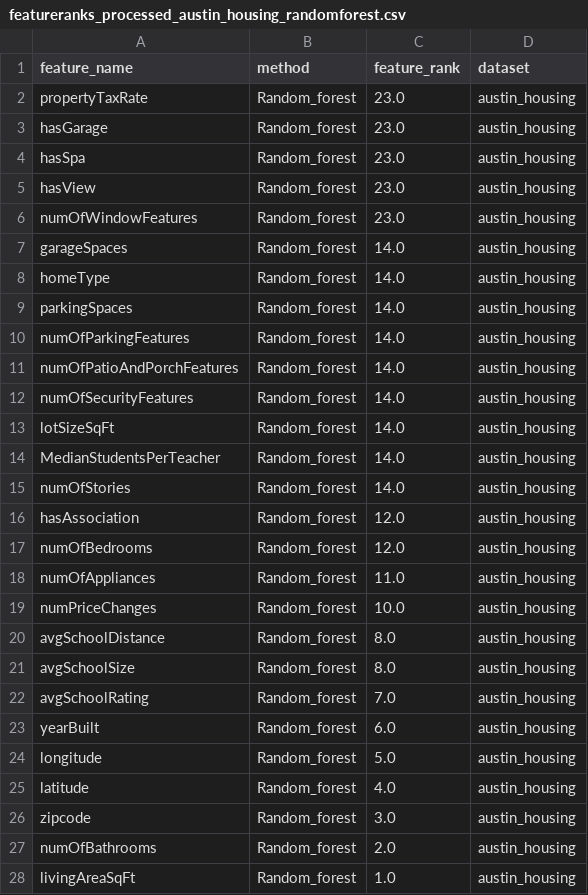
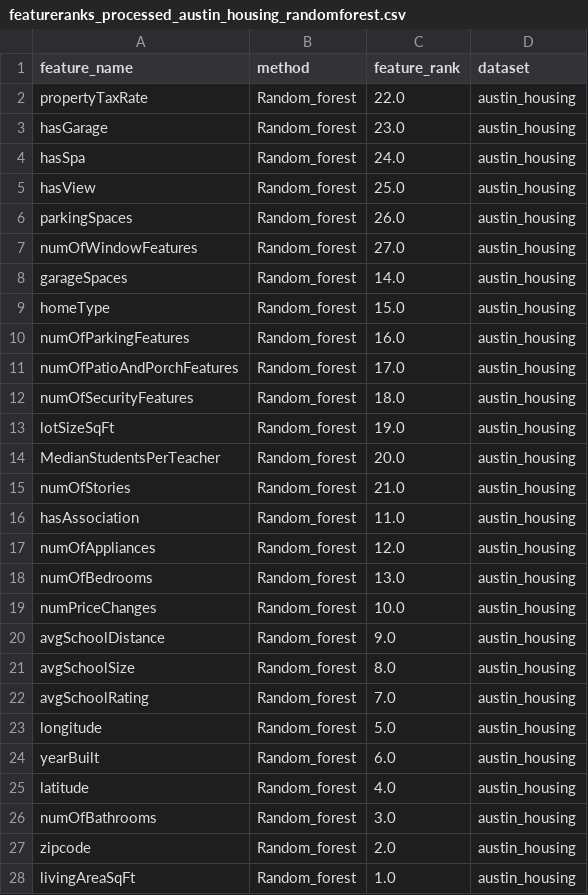
Before and after one commit to jorgedelpozolerida/KDS_Statistics_GroupProject, a CSV file: data/RANDOM_FOREST/featureranks_processed_austin_housing_randomforest.csv, drawn as a sheet.

```diff
--- a/data/RANDOM_FOREST/featureranks_processed_austin_housing_randomforest.csv
+++ b/data/RANDOM_FOREST/featureranks_processed_austin_housing_randomforest.csv
@@ -1,28 +1,28 @@
 feature_name;method;feature_rank;dataset
-propertyTaxRate;Random_forest;23.0;austin_housing
+propertyTaxRate;Random_forest;22.0;austin_housing
 hasGarage;Random_forest;23.0;austin_housing
-hasSpa;Random_forest;23.0;austin_housing
-hasView;Random_forest;23.0;austin_housing
-numOfWindowFeatures;Random_forest;23.0;austin_housing
+hasSpa;Random_forest;24.0;austin_housing
+hasView;Random_forest;25.0;austin_housing
+parkingSpaces;Random_forest;26.0;austin_housing
+numOfWindowFeatures;Random_forest;27.0;austin_housing
 garageSpaces;Random_forest;14.0;austin_housing
-homeType;Random_forest;14.0;austin_housing
-parkingSpaces;Random_forest;14.0;austin_housing
-numOfParkingFeatures;Random_forest;14.0;austin_housing
-numOfPatioAndPorchFeatures;Random_forest;14.0;austin_housing
-numOfSecurityFeatures;Random_forest;14.0;austin_housing
-lotSizeSqFt;Random_forest;14.0;austin_housing
-MedianStudentsPerTeacher;Random_forest;14.0;austin_housing
-numOfStories;Random_forest;14.0;austin_housing
-hasAssociation;Random_forest;12.0;austin_housing
-numOfBedrooms;Random_forest;12.0;austin_housing
-numOfAppliances;Random_forest;11.0;austin_housing
+homeType;Random_forest;15.0;austin_housing
+numOfParkingFeatures;Random_forest;16.0;austin_housing
+numOfPatioAndPorchFeatures;Random_forest;17.0;austin_housing
+numOfSecurityFeatures;Random_forest;18.0;austin_housing
+lotSizeSqFt;Random_forest;19.0;austin_housing
+MedianStudentsPerTeacher;Random_forest;20.0;austin_housing
+numOfStories;Random_forest;21.0;austin_housing
+hasAssociation;Random_forest;11.0;austin_housing
+numOfAppliances;Random_forest;12.0;austin_housing
+numOfBedrooms;Random_forest;13.0;austin_housing
 numPriceChanges;Random_forest;10.0;austin_housing
-avgSchoolDistance;Random_forest;8.0;austin_housing
+avgSchoolDistance;Random_forest;9.0;austin_housing
 avgSchoolSize;Random_forest;8.0;austin_housing
 avgSchoolRating;Random_forest;7.0;austin_housing
+longitude;Random_forest;5.0;austin_housing
 yearBuilt;Random_forest;6.0;austin_housing
-longitude;Random_forest;5.0;austin_housing
 latitude;Random_forest;4.0;austin_housing
-zipcode;Random_forest;3.0;austin_housing
-numOfBathrooms;Random_forest;2.0;austin_housing
+numOfBathrooms;Random_forest;3.0;austin_housing
+zipcode;Random_forest;2.0;austin_housing
 livingAreaSqFt;Random_forest;1.0;austin_housing
```
Also changed, not shown: data/RANDOM_FOREST/featureranks_New_cars_preprocessed_randomforest.csv, data/RANDOM_FOREST/featureranks_preprocessed_data_USAhouseprices2014_randomforest.csv, 2 other files.
